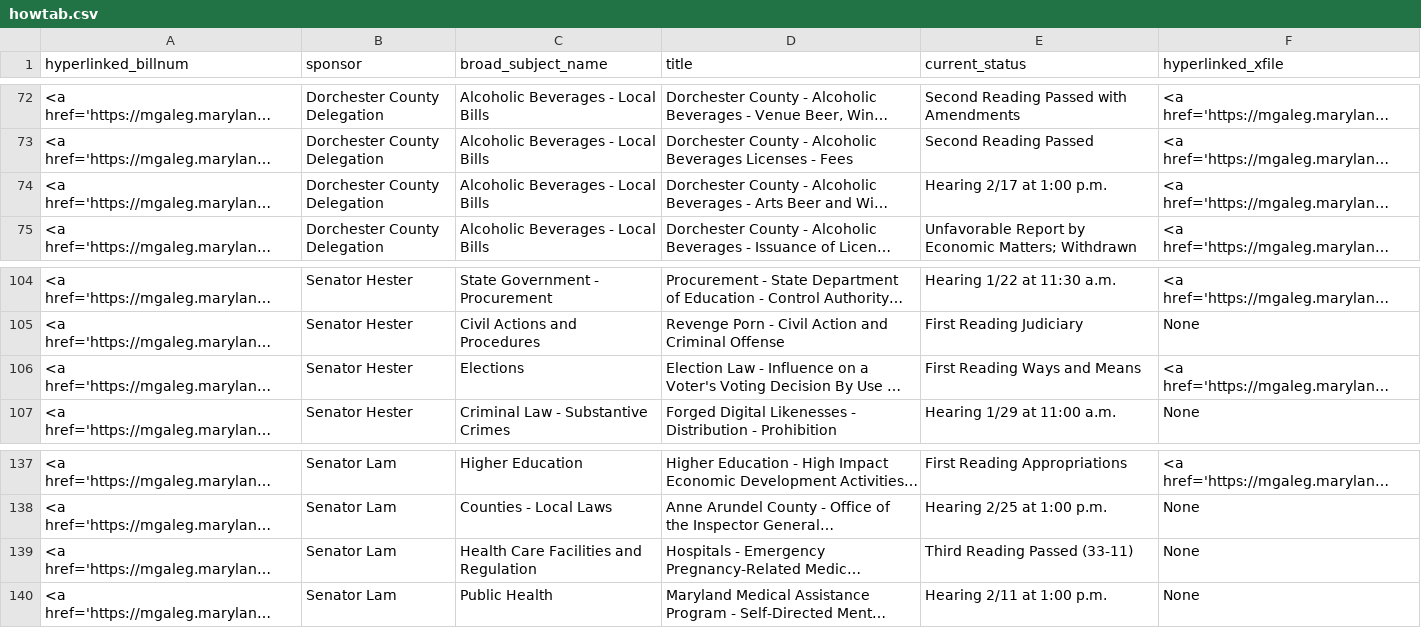
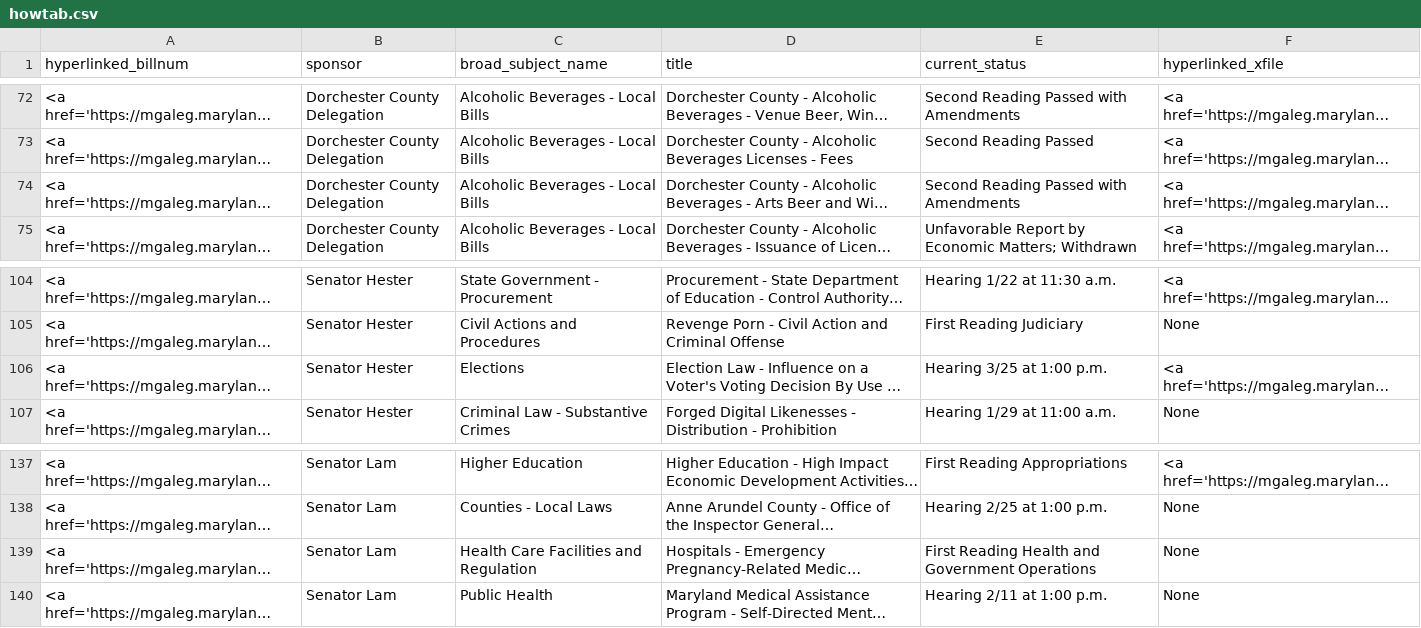
Before and after one commit to Baltimore-Sun/md-ga-bill-tracker, a CSV file: howtab.csv, drawn as a sheet; only a part is shown, gaps mark what is left out; long unchanged cells end in …; the diff names each change by its address in the sheet, - before the commit and + after, or states it on an @@ line.

```diff
--- a/howtab.csv
+++ b/howtab.csv
-E74 (current_status): Hearing 2/17 at 1:00 p.m.
+E74 (current_status): Second Reading Passed with Amendments
-E106 (current_status): First Reading Ways and Means
+E106 (current_status): Hearing 3/25 at 1:00 p.m.
-E139 (current_status): Third Reading Passed (33-11)
+E139 (current_status): First Reading Health and Government Operations
```
Also changed, not shown: aatab.csv.
